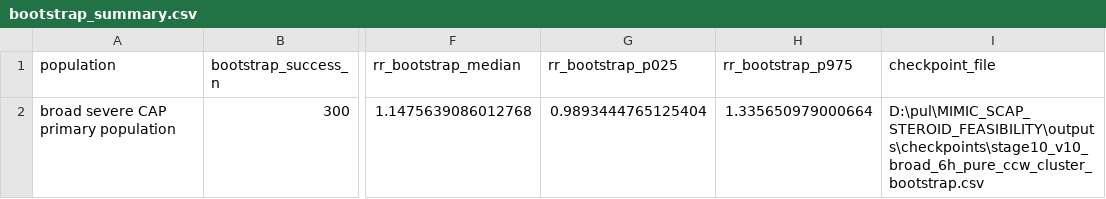
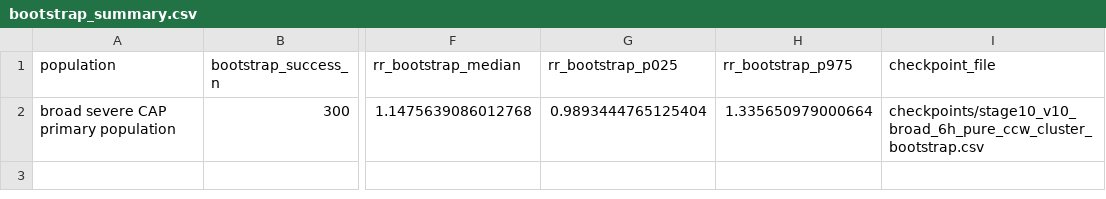
Before and after one commit to xbg1006/scap-steroid-timing-tte, a CSV file: example_outputs/mimic/bootstrap_summary.csv, drawn as a sheet; only a part is shown, gaps mark what is left out; the diff names each change by its address in the sheet, - before the commit and + after, or states it on an @@ line.

```diff
--- a/example_outputs/mimic/bootstrap_summary.csv
+++ b/example_outputs/mimic/bootstrap_summary.csv
-I2 (checkpoint_file): D:\pul\MIMIC_SCAP_STEROID_FEASIBILITY\outputs\checkpoints\stage10_v10_broad_6h_pure_ccw_cluster_bootstrap.csv
+I2 (checkpoint_file): checkpoints/stage10_v10_broad_6h_pure_ccw_cluster_bootstrap.csv
```
Also changed, not shown: example_outputs/eicu/external_bootstrap_summary.csv, 20 other files.
